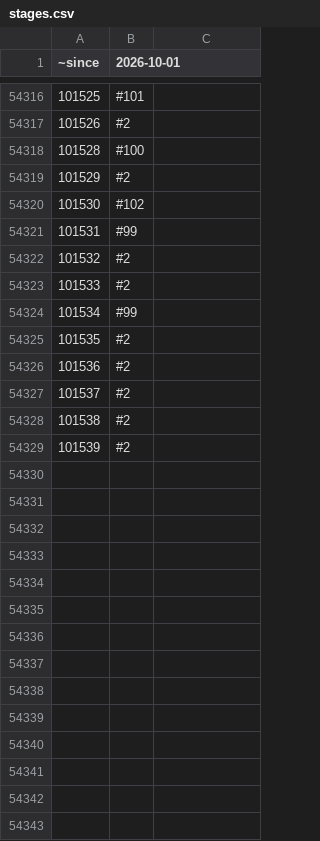
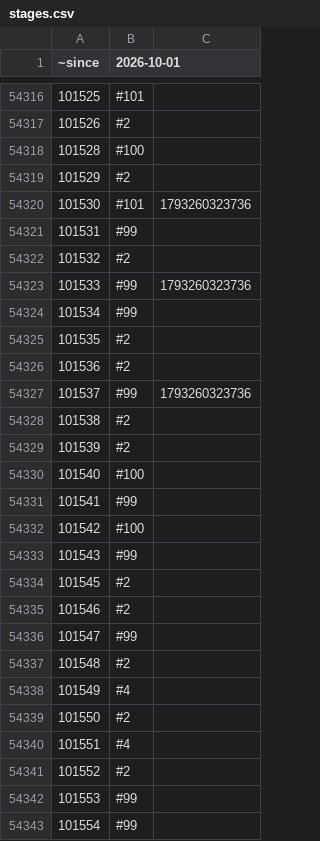
Before and after one commit to rolandteam-dev/claude-code-projects, a CSV file: battr-logs/state/stages.csv, drawn as a sheet; only a part is shown, gaps mark what is left out; the diff covers the shown part only.

Commit message:
Battr audit 2026-10-29

```diff
--- a/battr-logs/state/stages.csv
+++ b/battr-logs/state/stages.csv
@@ -54319,6 +54319,6 @@
 101529,#2,
-101530,#102,
+101530,#101,1793260323736
 101531,#99,
 101532,#2,
-101533,#2,
+101533,#99,1793260323736
 101534,#99,
@@ -54326,4 +54326,18 @@
 101536,#2,
-101537,#2,
+101537,#99,1793260323736
 101538,#2,
 101539,#2,
+101540,#100,
+101541,#99,
+101542,#100,
+101543,#99,
+101545,#2,
+101546,#2,
+101547,#99,
+101548,#2,
+101549,#4,
+101550,#2,
+101551,#4,
+101552,#2,
+101553,#99,
+101554,#99,
```
Also changed, not shown: 62 edited cells elsewhere in this file, battr-logs/comparison.csv, 3 other files.
